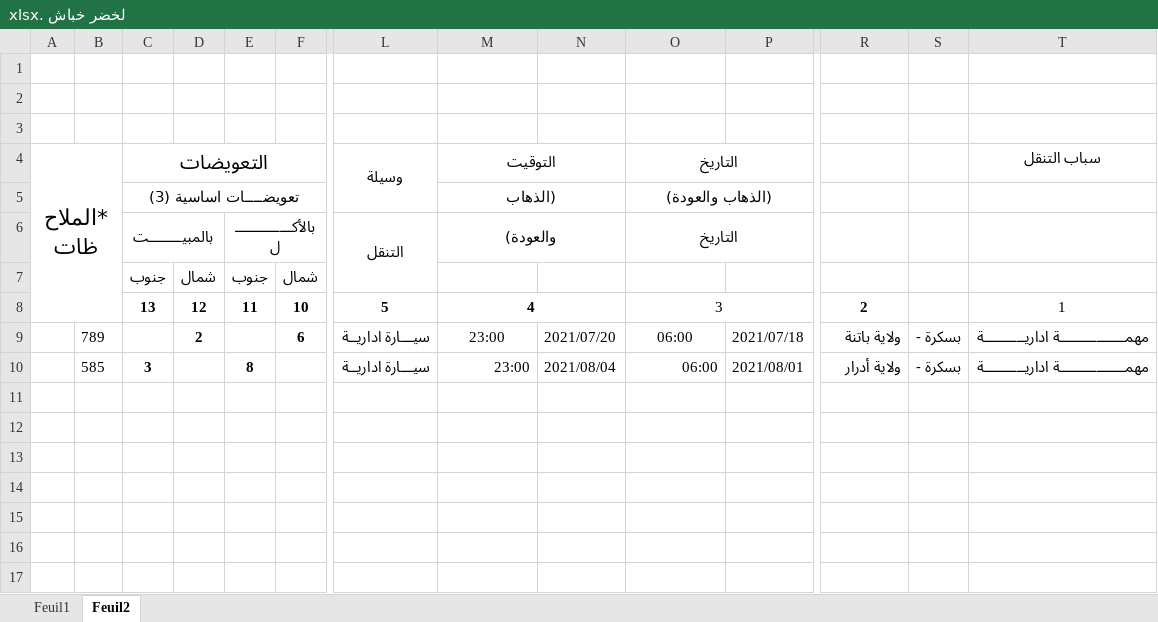
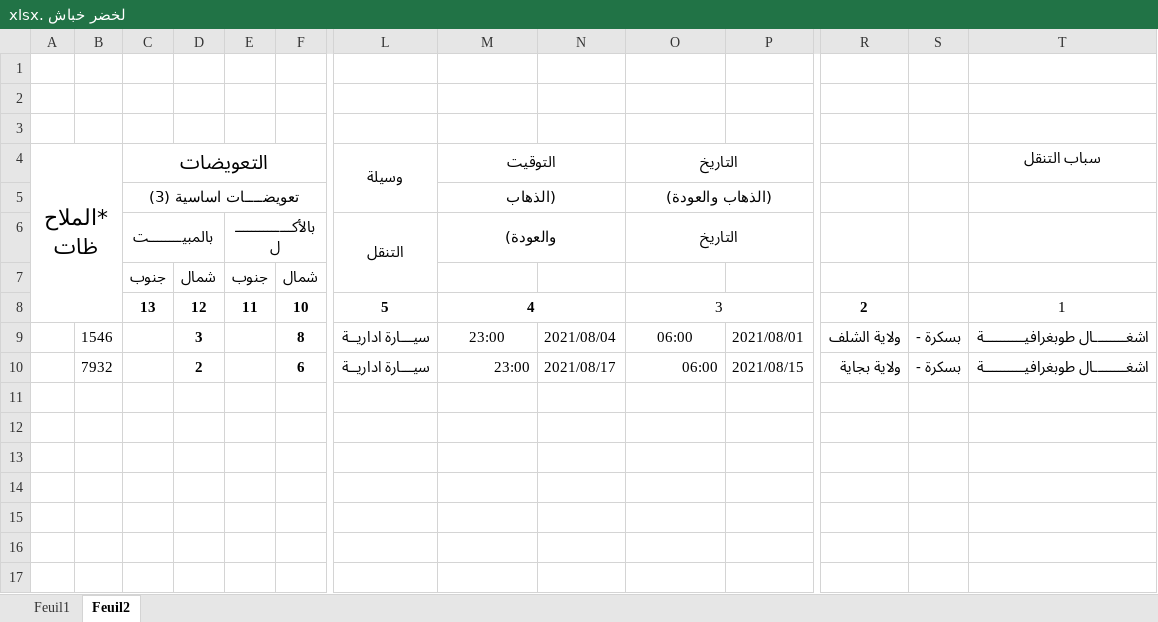
Before and after one commit to farid07a/Gestion_Ord_Mission_Upd, an Excel workbook: لخضر خباش .xlsx, sheet Feuil2, drawn as a sheet; only a part is shown, gaps mark what is left out; values as stored, in another font and other column widths than the file's, no borders; removed rows and columns are numbered as before the commit, all else as after; rows hold the shown columns only; the diff names each change by its address in the sheet, - before the commit and + after, or states it on an @@ line.

```diff
--- a/لخضر خباش .xlsx (sheet Feuil2)
+++ b/لخضر خباش .xlsx (sheet Feuil2)
+row 9:  | 1546 |  | 3 |  | 8 | سيـــارة اداريــة | 23:00 | 2021/08/04 | 06:00 | 2021/08/01 | ولاية الشلف | بسكرة - | اشغــــــــال طوبغرافيــــــــــة
-B10: 789
+B10: 7932
-M10 alignment: center
+M10 alignment: right
-N10: 2021/07/20
+N10: 2021/08/17
-O10 alignment: center
+O10 alignment: right
-P10: 2021/07/18
+P10: 2021/08/15
-R10: ولاية باتنة
+R10: ولاية بجاية
-T10 (سباب التنقل): مهمــــــــــــــــة اداريــــــــــة
+T10 (سباب التنقل): اشغــــــــال طوبغرافيــــــــــة
-row 10:  | 585 | 3 |  | 8 |  | سيـــارة اداريــة | 23:00 | 2021/08/04 | 06:00 | 2021/08/01 | ولاية أدرار | بسكرة - | مهمــــــــــــــــة اداريــــــــــة
```
Also changed, not shown: sheet Feuil1, App11.xlsx, FileCalcule.xlsx, 20 other files.
